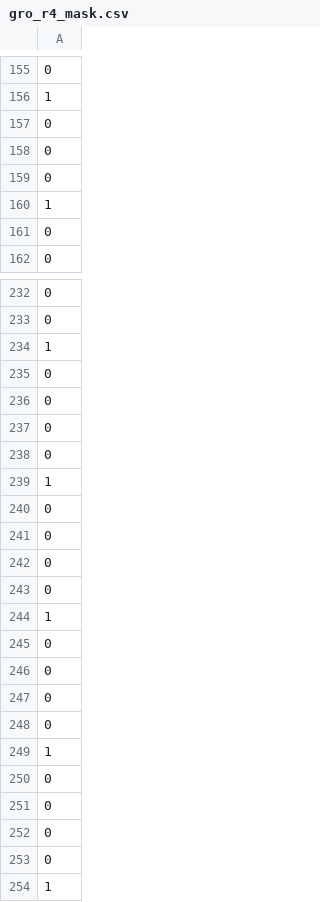
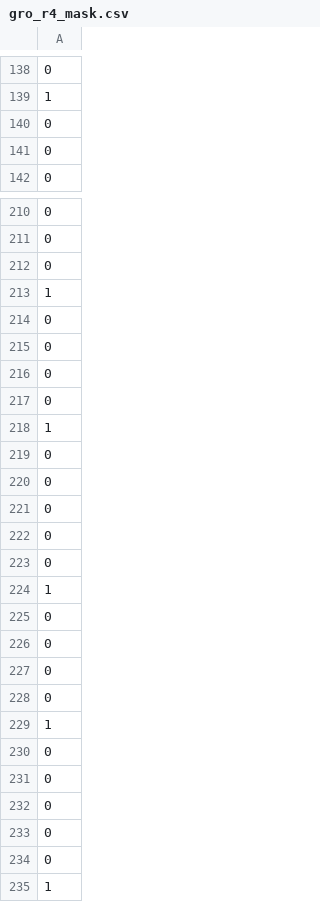
Before and after one commit to matt-bendel/ComparisonStudy, a CSV file: utils/fastmri/gro_r4_mask.csv, drawn as a sheet; only a part is shown, gaps mark what is left out; the shorter side is filled out with more unchanged rows; the diff covers the shown part only.

Commit message:
Updated zero-fil script and mask

```diff
--- a/utils/fastmri/gro_r4_mask.csv
+++ b/utils/fastmri/gro_r4_mask.csv
@@ -157,5 +140,2 @@
 0
-0
-0
-1
 0
@@ -233,21 +211,2 @@
 0
-1
-0
-0
-0
-0
-1
-0
-0
-0
-0
-1
-0
-0
-0
-0
-1
-0
-0
-0
 0
```
Also changed, not shown: 18 removed rows and 22 moved rows elsewhere in this file, 3 other files.
